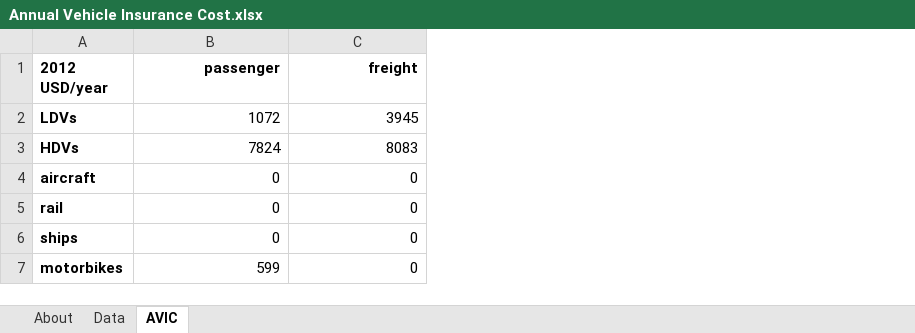
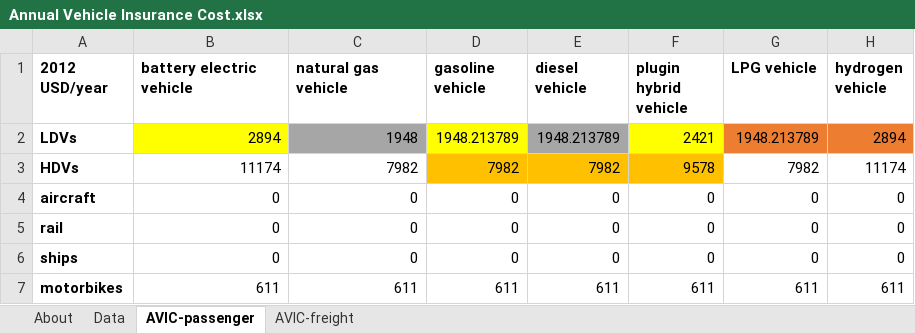
Before and after one commit to EnergyInnovation/eps-southkorea, an Excel workbook: InputData/trans/AVIC/Annual Vehicle Insurance Cost.xlsx, sheet AVIC-passenger, drawn as a sheet; values as stored, in another font and other column widths than the file's, no borders; the diff names each change by its address in the sheet, - before the commit and + after, or states it on an @@ line.

```diff
--- a/InputData/trans/AVIC/Annual Vehicle Insurance Cost.xlsx (sheet AVIC-passenger)
+++ b/InputData/trans/AVIC/Annual Vehicle Insurance Cost.xlsx (sheet AVIC-passenger)
-sheet tab: AVIC
+sheet tab: AVIC-passenger
+sheet tab: AVIC-freight
+column D (gasoline vehicle), rows 2-7: 1948.213789 | 7982 | 0 | 0 | 0 | 611
+column E (diesel vehicle), rows 2-7: 1948.213789 | 7982 | 0 | 0 | 0 | 611
+column F (plugin hybrid vehicle), rows 2-7: 2421 | 9578 | 0 | 0 | 0 | 611
+column G (LPG vehicle), rows 2-7: 1948.213789 | 7982 | 0 | 0 | 0 | 611
+column H (hydrogen vehicle), rows 2-7: 2894 | 11174 | 0 | 0 | 0 | 611
-B1: passenger
+B1: battery electric vehicle
-B1:C1 alignment: right
+B1:C1 alignment: left
-C1: freight
+C1: natural gas vehicle
-B2 (battery electric vehicle): 1072
+B2 (battery electric vehicle): 2894
-B2 fill: none
+B2 fill: #FFFF00
-C2 (natural gas vehicle): 3945
+C2 (natural gas vehicle): 1948
-C2 fill: none
+C2 fill: #A6A6A6
-B3 (battery electric vehicle): 7824
+B3 (battery electric vehicle): 11174
-C3 (natural gas vehicle): 8083
+C3 (natural gas vehicle): 7982
-B7 (battery electric vehicle): 599
+B7 (battery electric vehicle): 611
-C7 (natural gas vehicle): 0
+C7 (natural gas vehicle): 611
```
Also changed, not shown: sheet About, sheet Data, formulas that keep their value, InputData/trans/AVLRaPTC/Annual Vehicle Licensing Registration and Property Tax Costs.xlsx, 7 other files.
